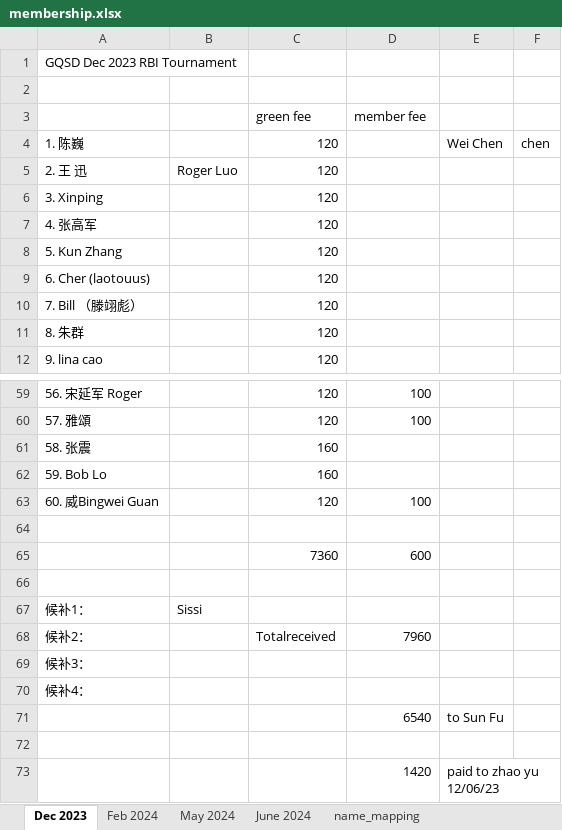
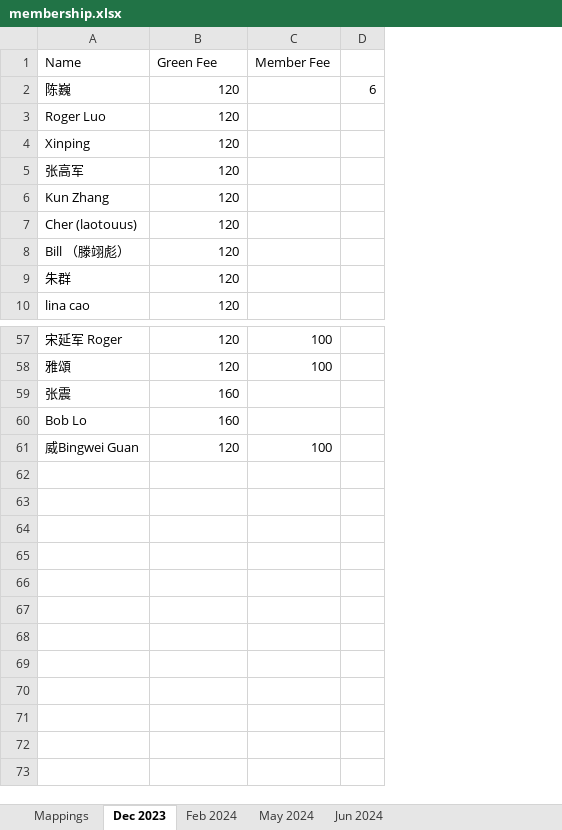
Before and after one commit to Scilla815/gqsd, an Excel workbook: data/membership.xlsx, sheet Dec 2023, drawn as a sheet; only a part is shown, gaps mark what is left out; values as stored, in another font and other column widths than the file's, no cell formats; charts and pictures not drawn; removed rows and columns are numbered as before the commit, all else as after; the diff names each change by its address in the sheet, - before the commit and + after, or states it on an @@ line.

Commit message:
Correctly handles updating user subscriptions. Not currently adding if people subscribe without having tournament results because mappings for names and nicknames aren't complete

```diff
--- a/data/membership.xlsx (sheet Dec 2023)
+++ b/data/membership.xlsx (sheet Dec 2023)
-sheet tab: name_mapping
+sheet tab: Jun 2024
-sheet tab: June 2024
+sheet tab: Mappings
-column A (GQSD Dec 2023 RBI Tournament), rows 4-12: 1. 陈巍 | 2. 王 迅 | 3. Xinping | 4. 张高军 | 5. Kun Zhang | 6. Cher (laotouus) | 7. Bill （滕翊彪） | 8. 朱群 | 9. lina cao; rows 59-63: 56. 宋延军 Roger | 57. 雅頌 | 58. 张震 | 59. Bob Lo | 60. 威Bingwei Guan
-column B, row 5: Roger Luo
+column A (Name), rows 2-10: 陈巍 | Roger Luo | Xinping | 张高军 | Kun Zhang | Cher (laotouus) | Bill （滕翊彪） | 朱群 | lina cao; rows 57-61: 宋延军 Roger | 雅頌 | 张震 | Bob Lo | 威Bingwei Guan
-column E, row 4: Wei Chen
-column F, row 4: chen
+column D, row 2: 6
-B1: (empty)
+B1: Green Fee
-C1: (empty)
+C1: Member Fee
-row 2: (empty)
-row 3:  |  | green fee | member fee
-row 64: (empty)
-row 65:  |  | 7360 | 600
-row 66: (empty)
-row 67: 候补1： | Sissi
-row 68: 候补2： |  | Totalreceived | 7960
-row 69: 候补3：
-row 70: 候补4：
-row 71:  |  |  | 6540 | to Sun Fu
-row 72: (empty)
-row 73:  |  |  | 1420 | paid to zhao yu 12/06/23
```
Also changed, not shown: sheet Jun 2024, sheet Feb 2024, sheet May 2024, cell formats, charts or pictures, 4 other files.
